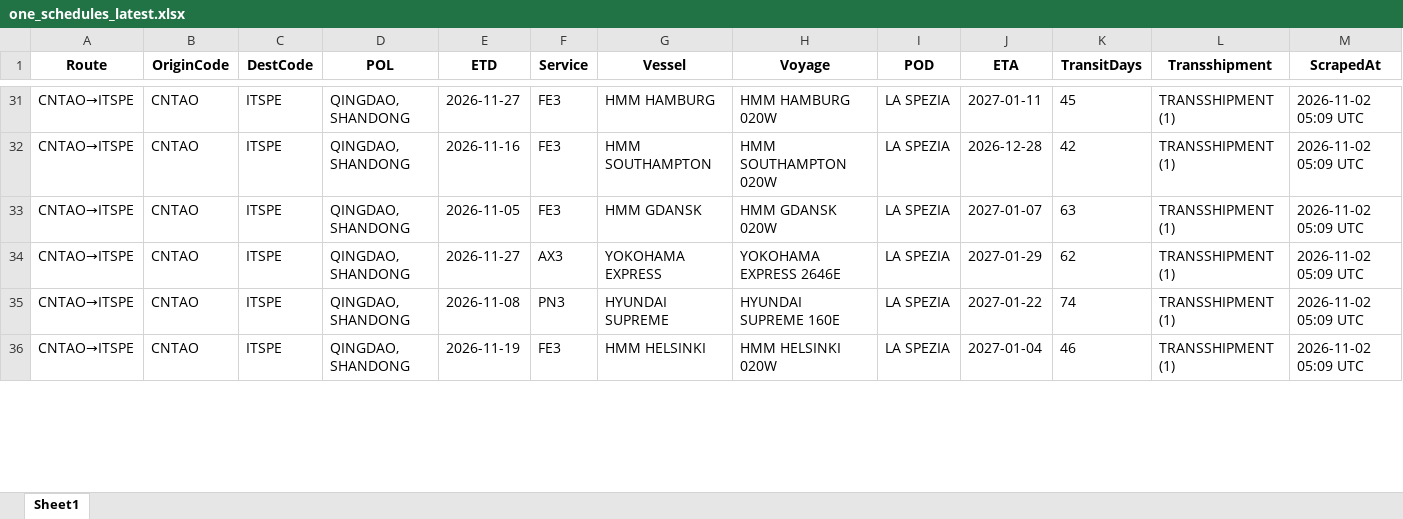
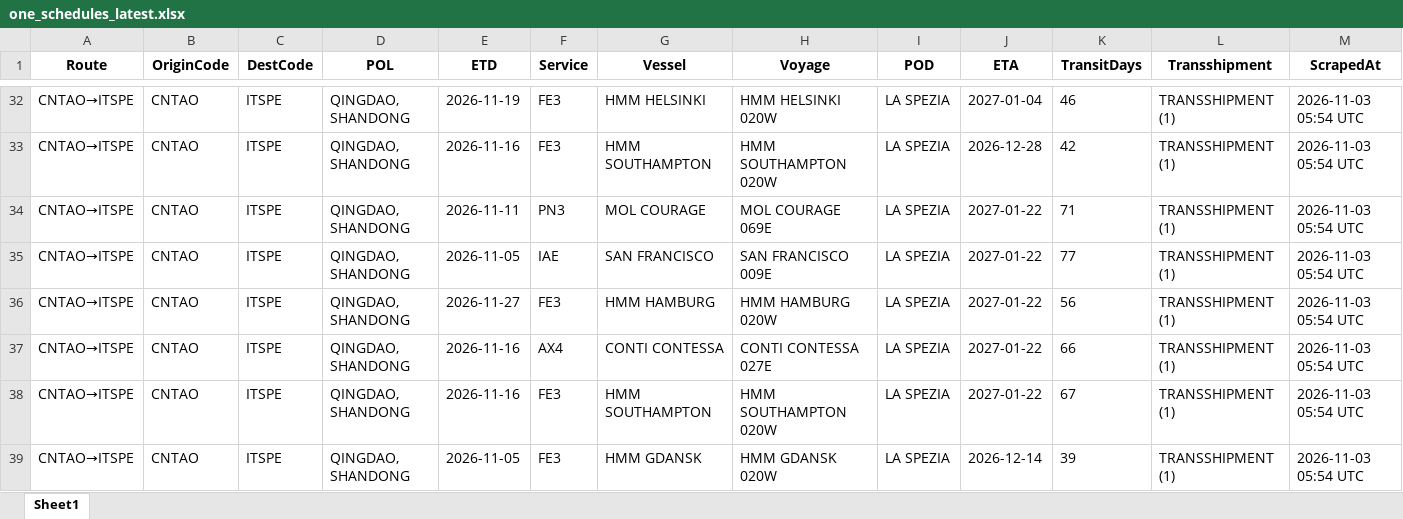
Before and after one commit to Arthur202608/esl-schedule-fetcher, an Excel workbook: output/one_schedules_latest.xlsx, sheet Sheet1, drawn as a sheet; only a part is shown, gaps mark what is left out; values as stored, in another font and other column widths than the file's, no borders; addresses are those after the commit; the diff covers the shown part only; the diff names each change by its address in the sheet, - before the commit and + after, or states it on an @@ line.

```diff
--- a/output/one_schedules_latest.xlsx (sheet Sheet1)
+++ b/output/one_schedules_latest.xlsx (sheet Sheet1)
-E32 (ETD): 2026-11-27
+E32 (ETD): 2026-11-19
-G32 (Vessel): HMM HAMBURG
+G32 (Vessel): HMM HELSINKI
-H32 (Voyage): HMM HAMBURG 020W
+H32 (Voyage): HMM HELSINKI 020W
-J32 (ETA): 2027-01-11
+J32 (ETA): 2027-01-04
-K32 (TransitDays): 45
+K32 (TransitDays): 46
-M32:M33 (ScrapedAt): 2026-11-02 05:09 UTC
+M32:M33 (ScrapedAt): 2026-11-03 05:54 UTC
+row 34: CNTAO→ITSPE | CNTAO | ITSPE | QINGDAO, SHANDONG | 2026-11-11 | PN3 | MOL COURAGE | MOL COURAGE 069E | LA SPEZIA | 2027-01-22 | 71 | TRANSSHIPMENT (1) | 2026-11-03 05:54 UTC
+row 35: CNTAO→ITSPE | CNTAO | ITSPE | QINGDAO, SHANDONG | 2026-11-05 | IAE | SAN FRANCISCO | SAN FRANCISCO 009E | LA SPEZIA | 2027-01-22 | 77 | TRANSSHIPMENT (1) | 2026-11-03 05:54 UTC
-E36 (ETD): 2026-11-05
+E36 (ETD): 2026-11-27
-G36 (Vessel): HMM GDANSK
+G36 (Vessel): HMM HAMBURG
-H36 (Voyage): HMM GDANSK 020W
+H36 (Voyage): HMM HAMBURG 020W
-J36 (ETA): 2027-01-07
+J36 (ETA): 2027-01-22
-K36 (TransitDays): 63
+K36 (TransitDays): 56
-M36:M39 (ScrapedAt): 2026-11-02 05:09 UTC
+M36:M39 (ScrapedAt): 2026-11-03 05:54 UTC
-E37 (ETD): 2026-11-27
+E37 (ETD): 2026-11-16
-F37 (Service): AX3
+F37 (Service): AX4
-G37 (Vessel): YOKOHAMA EXPRESS
+G37 (Vessel): CONTI CONTESSA
-H37 (Voyage): YOKOHAMA EXPRESS 2646E
+H37 (Voyage): CONTI CONTESSA 027E
-J37 (ETA): 2027-01-29
+J37 (ETA): 2027-01-22
-K37 (TransitDays): 62
+K37 (TransitDays): 66
-E38 (ETD): 2026-11-08
+E38 (ETD): 2026-11-16
-F38 (Service): PN3
+F38 (Service): FE3
-G38 (Vessel): HYUNDAI SUPREME
+G38 (Vessel): HMM SOUTHAMPTON
-H38 (Voyage): HYUNDAI SUPREME 160E
+H38 (Voyage): HMM SOUTHAMPTON 020W
-K38 (TransitDays): 74
+K38 (TransitDays): 67
-E39 (ETD): 2026-11-19
+E39 (ETD): 2026-11-05
-G39 (Vessel): HMM HELSINKI
+G39 (Vessel): HMM GDANSK
-H39 (Voyage): HMM HELSINKI 020W
+H39 (Voyage): HMM GDANSK 020W
-J39 (ETA): 2027-01-04
+J39 (ETA): 2026-12-14
-K39 (TransitDays): 46
+K39 (TransitDays): 39
```
Also changed, not shown: 5 added rows, 6 removed rows and 147 edited cells elsewhere in this sheet, output/esl_schedules_latest.xlsx, 2 other files.
